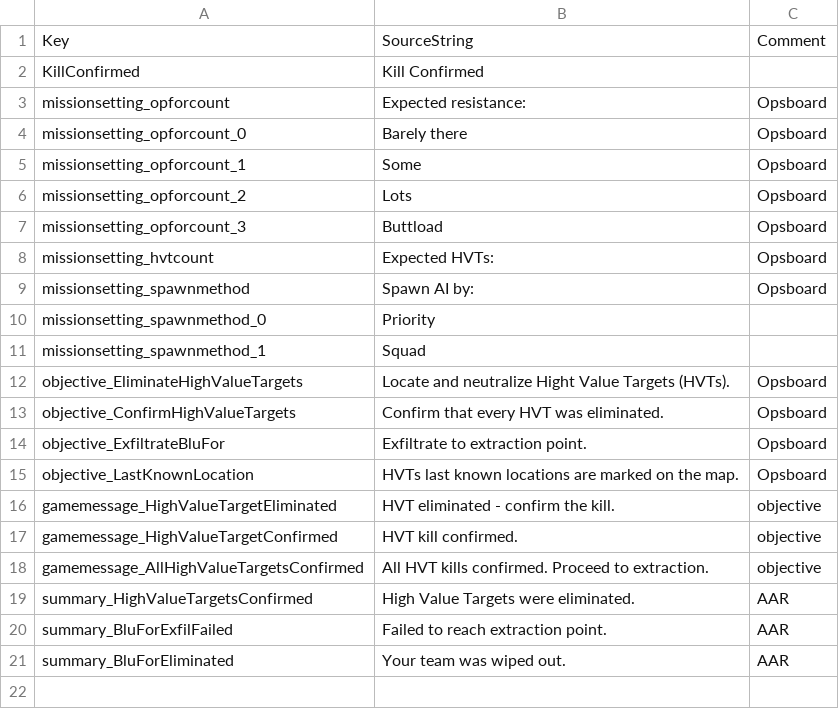
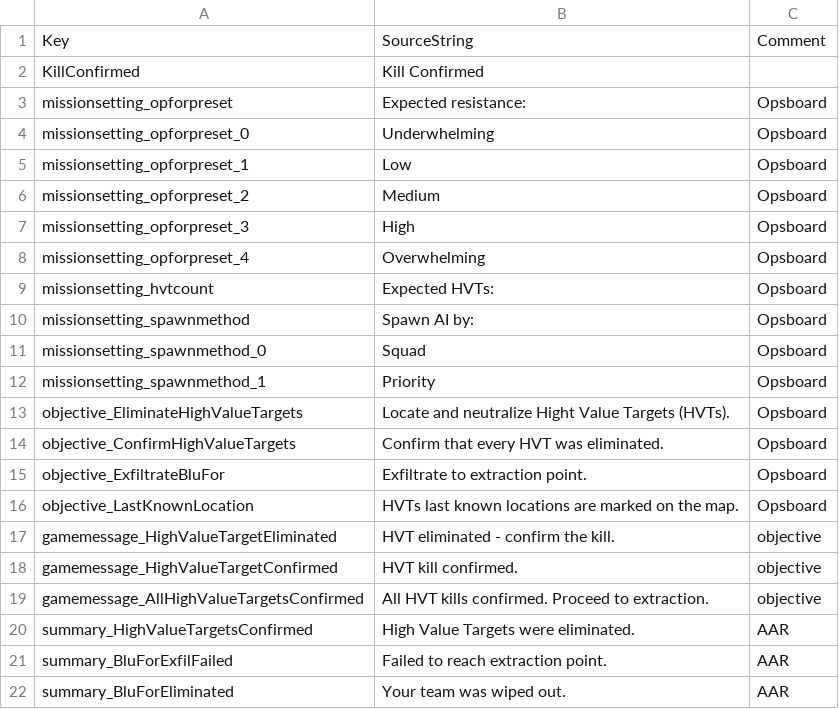
Before and after one commit to JakBaranowski/ground-branch-game-modes, a CSV file: GroundBranch/Content/Localization/GroundBranch/en/KillConfirmed.csv, drawn as a sheet.

Commit message:
Created function allowing spawning ai in groups, Added group spawns to Kill Confirmed game mode, Updated Creek Kill Confirmed mission to allow group spawns, Changed OpForCount from amount selection to presets, OpForCount is now dependendant on setting and player count, OpForCount is also slightly randomized, Added localization strings for Kill Confirmed new settings.

```diff
--- a/GroundBranch/Content/Localization/GroundBranch/en/KillConfirmed.csv
+++ b/GroundBranch/Content/Localization/GroundBranch/en/KillConfirmed.csv
@@ -2,11 +2,12 @@ Key,SourceString,Comment
 "KillConfirmed","Kill Confirmed",""
-"missionsetting_opforcount","Expected resistance:","Opsboard"
-"missionsetting_opforcount_0","Barely there","Opsboard"
-"missionsetting_opforcount_1","Some","Opsboard"
-"missionsetting_opforcount_2","Lots","Opsboard"
-"missionsetting_opforcount_3","Buttload","Opsboard"
+"missionsetting_opforpreset","Expected resistance:","Opsboard"
+"missionsetting_opforpreset_0","Underwhelming","Opsboard"
+"missionsetting_opforpreset_1","Low","Opsboard"
+"missionsetting_opforpreset_2","Medium","Opsboard"
+"missionsetting_opforpreset_3","High","Opsboard"
+"missionsetting_opforpreset_4","Overwhelming","Opsboard"
 "missionsetting_hvtcount","Expected HVTs:","Opsboard"
 "missionsetting_spawnmethod","Spawn AI by:","Opsboard"
-"missionsetting_spawnmethod_0","Priority",""
-"missionsetting_spawnmethod_1","Squad",""
+"missionsetting_spawnmethod_0","Squad","Opsboard"
+"missionsetting_spawnmethod_1","Priority","Opsboard"
 "objective_EliminateHighValueTargets","Locate and neutralize Hight Value Targets (HVTs).","Opsboard"
```
Also changed, not shown: 6 other files.
